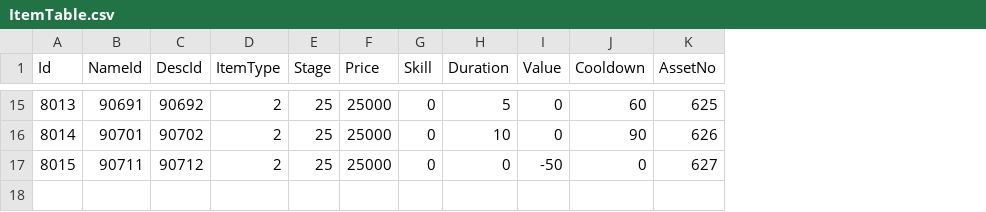
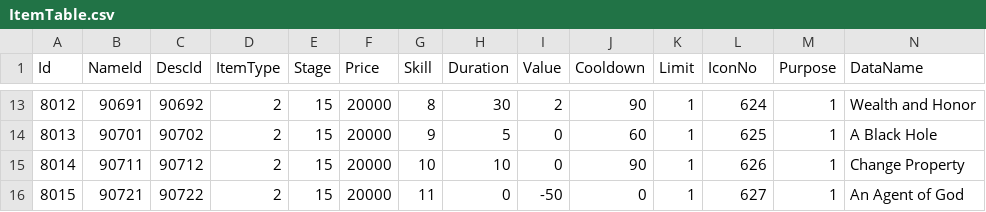
Before and after one commit to kun0530/FingerDefense, a CSV file: Assets/Resources_moved/DataTable/ItemTable.csv, drawn as a sheet; only a part is shown, gaps mark what is left out; addresses are those after the commit; the diff covers the shown part only; the diff names each change by its address in the sheet, - before the commit and + after, or states it on an @@ line.

```diff
--- a/Assets/Resources_moved/DataTable/ItemTable.csv
+++ b/Assets/Resources_moved/DataTable/ItemTable.csv
+column K (Limit), rows 13-15: all 1
+column M (Purpose), rows 13-15: all 1
+column N (DataName), rows 13-15: Wealth and Honor | A Black Hole | Change Property
-L1: AssetNo
+L1: IconNo
@@ column A (Id) renumbered between rows 2 and 15 @@
-E13:E15 (Stage): 25
+E13:E15 (Stage): 15
-F13:F15 (Price): 25000
+F13:F15 (Price): 20000
-G13 (Skill): 0
+G13 (Skill): 8
-H13 (Duration): 5
+H13 (Duration): 30
-I13 (Value): 0
+I13 (Value): 2
-J13 (Cooldown): 60
+J13 (Cooldown): 90
-L13 (IconNo): 625
+L13 (IconNo): 624
-G14 (Skill): 0
+G14 (Skill): 9
-H14 (Duration): 10
+H14 (Duration): 5
-J14 (Cooldown): 90
+J14 (Cooldown): 60
-L14 (IconNo): 626
+L14 (IconNo): 625
-G15 (Skill): 0
+G15 (Skill): 10
-H15 (Duration): 0
+H15 (Duration): 10
-I15 (Value): -50
+I15 (Value): 0
-J15 (Cooldown): 0
+J15 (Cooldown): 90
-L15 (IconNo): 627
+L15 (IconNo): 626
+row 16: 8015 | 90721 | 90722 | 2 | 15 | 20000 | 11 | 0 | -50 | 0 | 1 | 627 | 1 | An Agent of God
```
Also changed, not shown: 2 removed rows and 59 edited cells elsewhere in this file, Assets/Resources_moved/DataTable/AssetListTable.csv, 2 other files.
